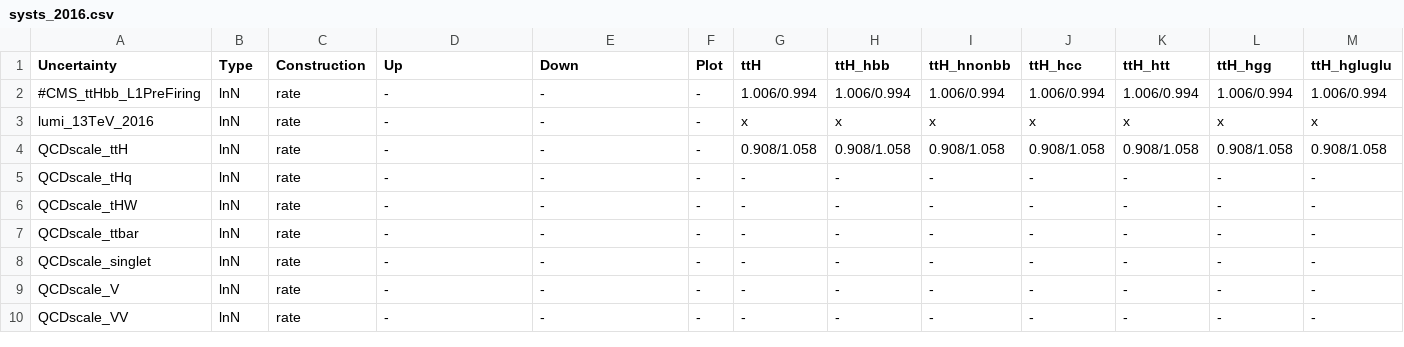
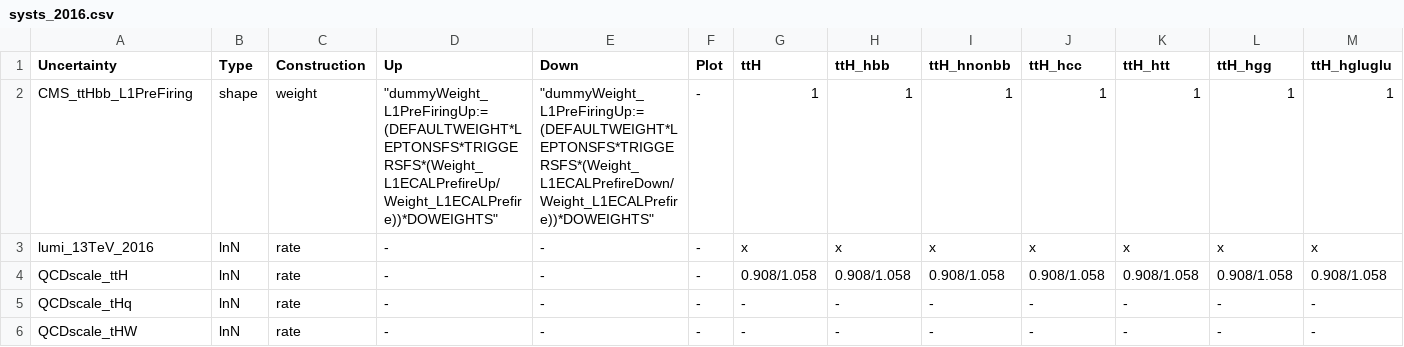
Before and after one commit to kit-cn-cms/pyroot-plotscripts, a CSV file: configs/legacyAnalysis/systs_2016.csv, drawn as a sheet; only a part is shown; the shorter side is filled out with more unchanged rows; removed rows and columns are numbered as before the commit, all else as after; rows hold the shown columns only; the diff names each change by its address in the sheet, - before the commit and + after, or states it on an @@ line.

```diff
--- a/configs/legacyAnalysis/systs_2016.csv
+++ b/configs/legacyAnalysis/systs_2016.csv
-row 2: #CMS_ttHbb_L1PreFiring | lnN | rate | - | - | - | 1.006/0.994 | 1.006/0.994 | 1.006/0.994 | 1.006/0.994 | 1.006/0.994 | 1.006/0.994 | 1.006/0.994
+row 2: CMS_ttHbb_L1PreFiring | shape | weight | "dummyWeight_L1PreFiringUp:=(DEFAULTWEIGHT*LEPTONSFS*TRIGGERSFS*(Weight_L1ECALPrefireUp/Weight_L1ECALPrefire))*DOWEIGHTS" | "dummyWeight_L1PreFiringUp:=(DEFAULTWEIGHT*LEPTONSFS*TRIGGERSFS*(Weight_L1ECALPrefireDown/Weight_L1ECALPrefire))*DOWEIGHTS" | - | 1 | 1 | 1 | 1 | 1 | 1 | 1
```
Also changed, not shown: 2 other files.
